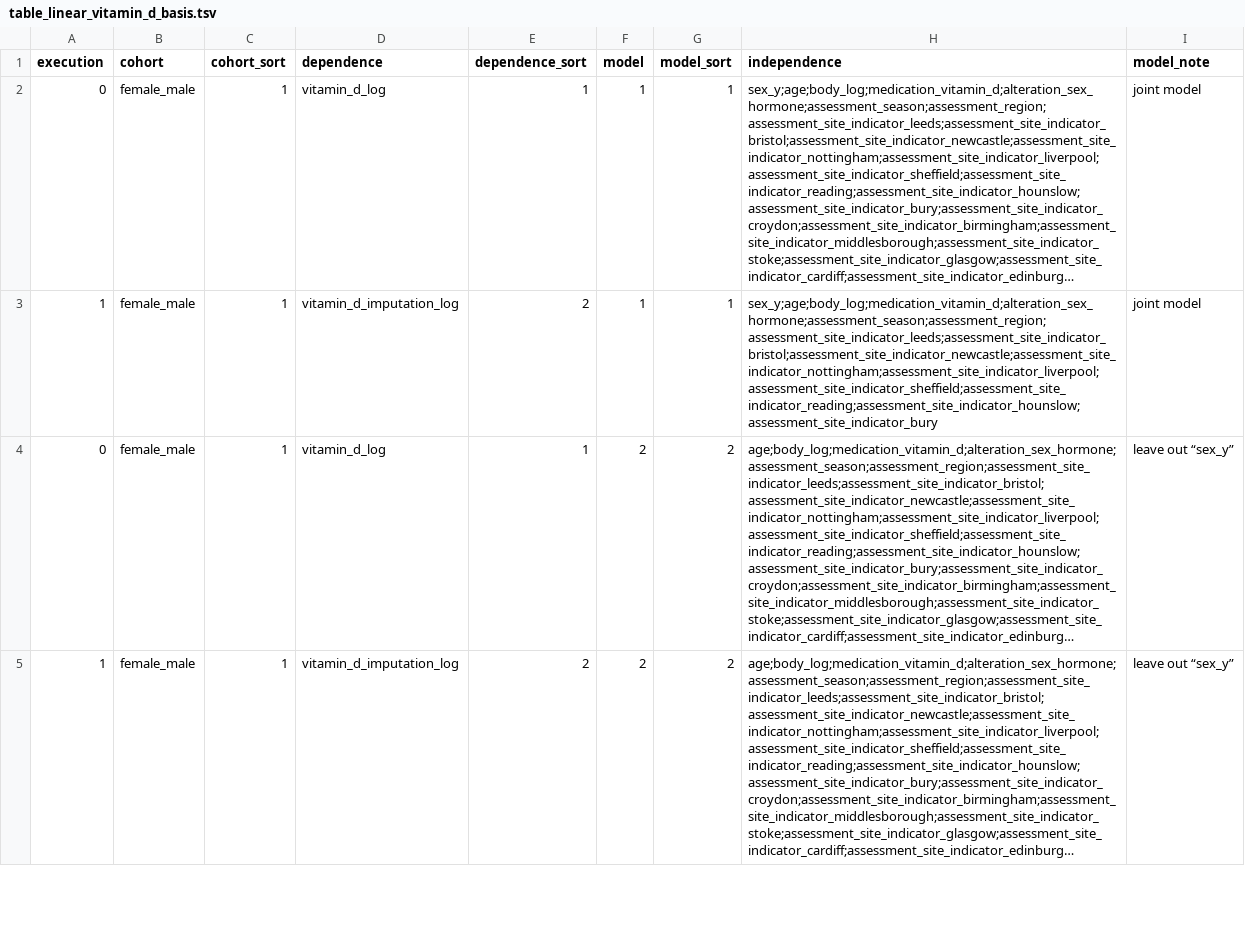
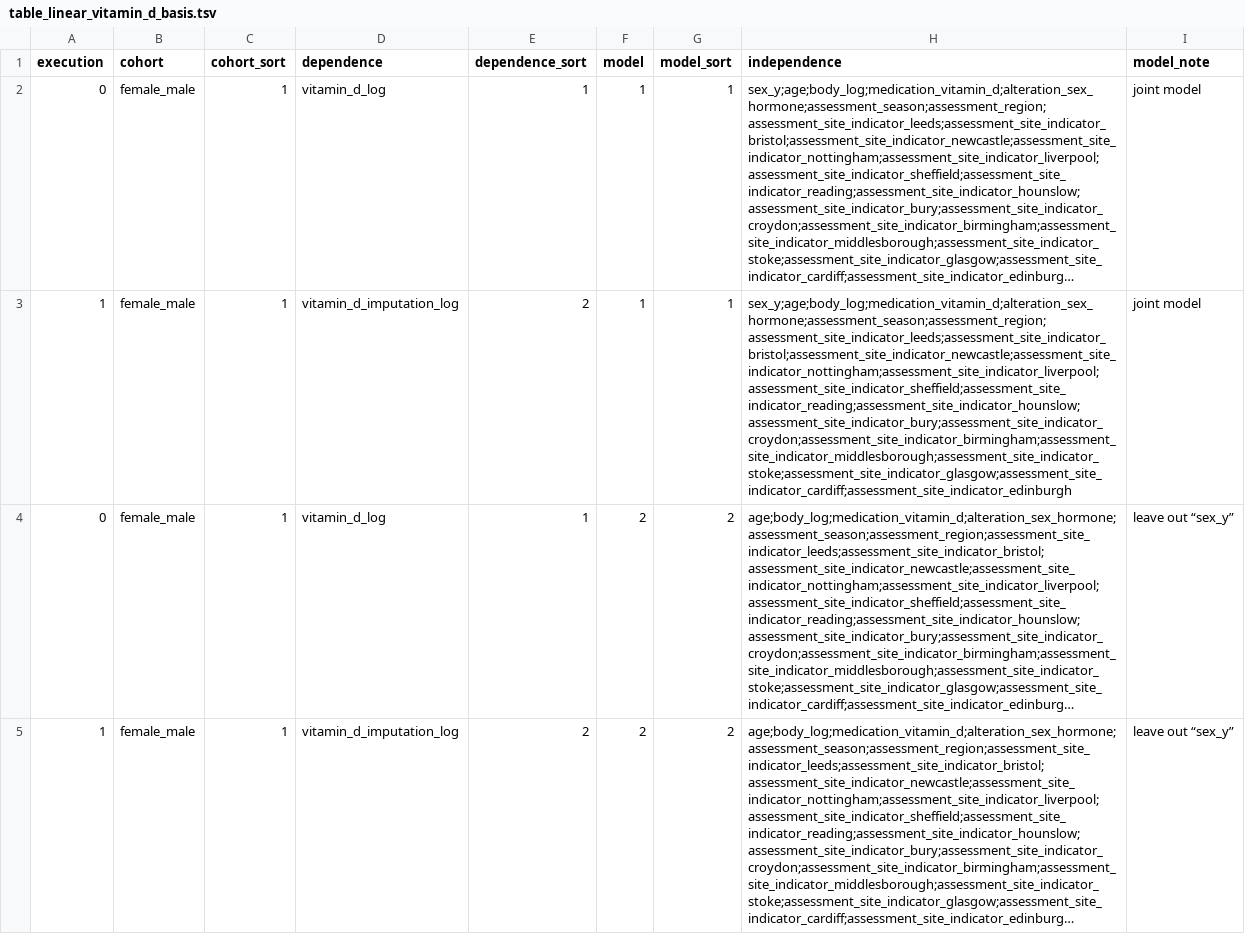
Before and after one commit to tcameronwaller/uk_biobank, a TSV file: parameters/regression_cohorts_models/table_linear_vitamin_d_basis.tsv, drawn as a sheet; only a part is shown; long unchanged cells end in …; the diff names each change by its address in the sheet, - before the commit and + after, or states it on an @@ line.

```diff
--- a/parameters/regression_cohorts_models/table_linear_vitamin_d_basis.tsv
+++ b/parameters/regression_cohorts_models/table_linear_vitamin_d_basis.tsv
-H3 (independence): sex_y;age;body_log;medication_vitamin_d;alteration_sex_hormone;assessment_season;assessment_region;assessment_site_indicator_leeds;assessment_site_indicator_bristol;assessment_site_indicator_newcastle;assessment_site_indicator_nottingham;assessment_site_indicator_liverpool;assessment_site_indicator_sheffield;assessment_site_indicator_reading;assessment_site_indicator_hounslow;assessment_site_indicator_bury
+H3 (independence): sex_y;age;body_log;medication_vitamin_d;alteration_sex_hormone;assessment_season;assessment_region;assessment_site_indicator_leeds;assessment_site_indicator_bristol;assessment_site_indicator_newcastle;assessment_site_indicator_nottingham;assessment_site_indicator_liverpool;assessment_site_indicator_sheffield;assessment_site_indicator_reading;assessment_site_indicator_hounslow;assessment_site_indicator_bury;assessment_site_indicator_croydon;assessment_site_indicator_birmingham;assessment_site_indicator_middlesborough;assessment_site_indicator_stoke;assessment_site_indicator_glasgow;assessment_site_indicator_cardiff;assessment_site_indicator_edinburgh
```
Also changed, not shown: 1 other file.
